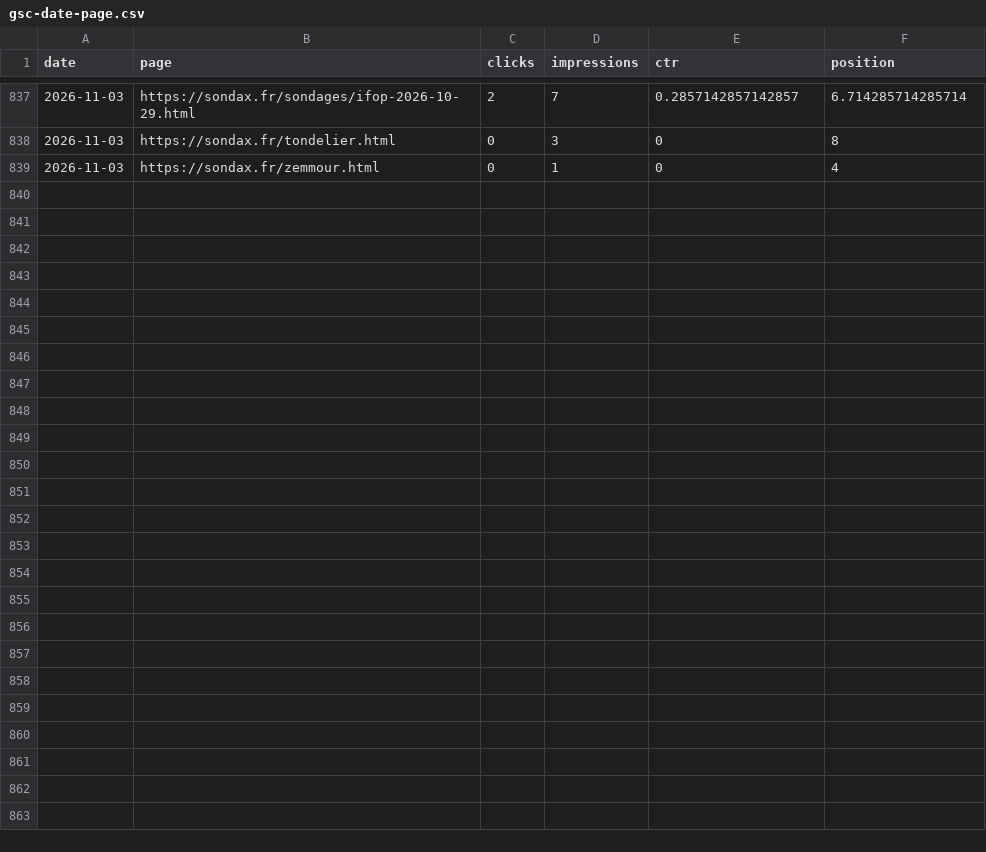
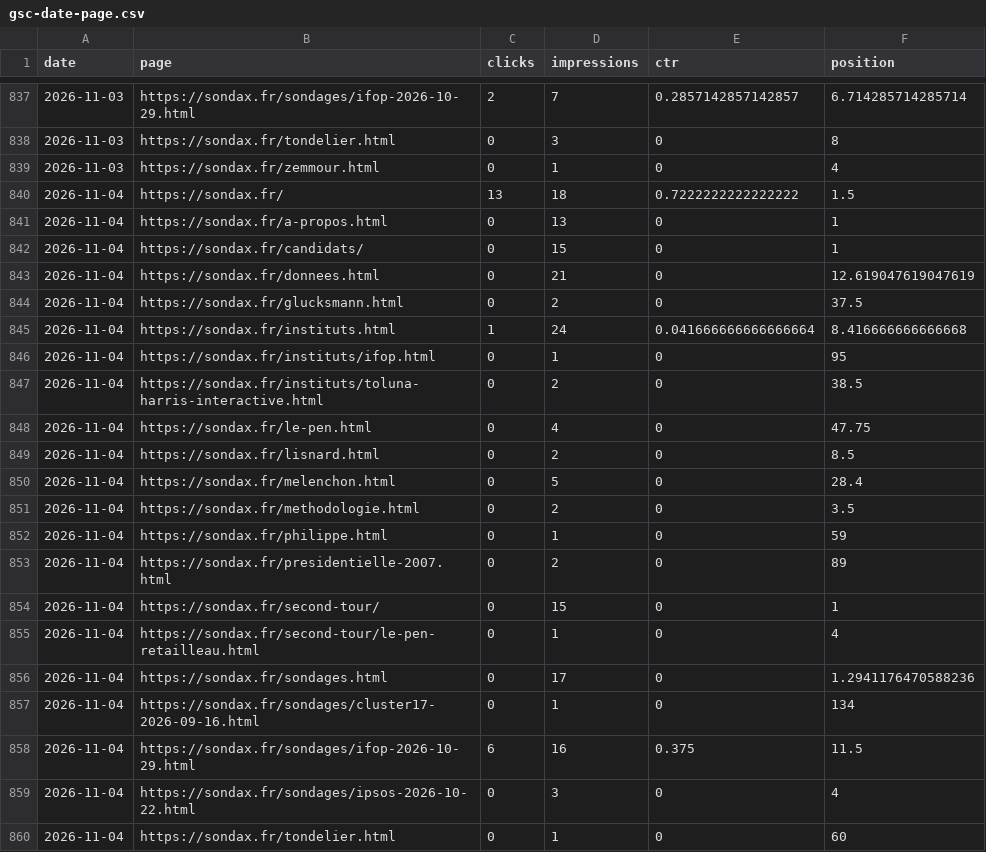
Before and after one commit to mbaffert/sondax, a CSV file: data/gsc/gsc-date-page.csv, drawn as a sheet; only a part is shown, gaps mark what is left out.

```diff
--- a/data/gsc/gsc-date-page.csv
+++ b/data/gsc/gsc-date-page.csv
@@ -839 +839,22 @@ date,page,clicks,impressions,ctr,position
 2026-11-03,https://sondax.fr/zemmour.html,0,1,0,4
+2026-11-04,https://sondax.fr/,13,18,0.7222222222222222,1.5
+2026-11-04,https://sondax.fr/a-propos.html,0,13,0,1
+2026-11-04,https://sondax.fr/candidats/,0,15,0,1
+2026-11-04,https://sondax.fr/donnees.html,0,21,0,12.619047619047619
+2026-11-04,https://sondax.fr/glucksmann.html,0,2,0,37.5
+2026-11-04,https://sondax.fr/instituts.html,1,24,0.041666666666666664,8.416666666666668
+2026-11-04,https://sondax.fr/instituts/ifop.html,0,1,0,95
+2026-11-04,https://sondax.fr/instituts/toluna-harris-interactive.html,0,2,0,38.5
+2026-11-04,https://sondax.fr/le-pen.html,0,4,0,47.75
+2026-11-04,https://sondax.fr/lisnard.html,0,2,0,8.5
+2026-11-04,https://sondax.fr/melenchon.html,0,5,0,28.4
+2026-11-04,https://sondax.fr/methodologie.html,0,2,0,3.5
+2026-11-04,https://sondax.fr/philippe.html,0,1,0,59
+2026-11-04,https://sondax.fr/presidentielle-2007.html,0,2,0,89
+2026-11-04,https://sondax.fr/second-tour/,0,15,0,1
+2026-11-04,https://sondax.fr/second-tour/le-pen-retailleau.html,0,1,0,4
+2026-11-04,https://sondax.fr/sondages.html,0,17,0,1.2941176470588236
+2026-11-04,https://sondax.fr/sondages/cluster17-2026-09-16.html,0,1,0,134
+2026-11-04,https://sondax.fr/sondages/ifop-2026-10-29.html,6,16,0.375,11.5
+2026-11-04,https://sondax.fr/sondages/ipsos-2026-10-22.html,0,3,0,4
+2026-11-04,https://sondax.fr/tondelier.html,0,1,0,60
```
Also changed, not shown: data/gsc/gsc-date-device.csv, data/gsc/gsc-date-query.csv, 1 other file.
